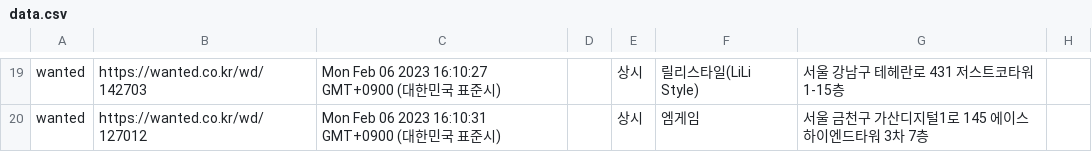
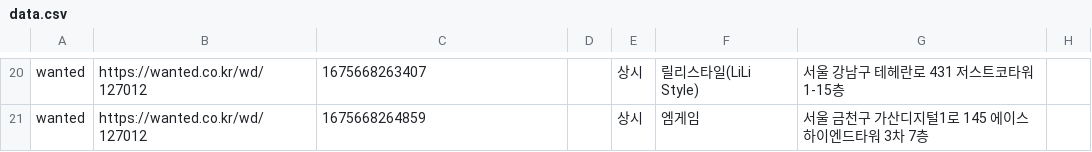
Before and after one commit to Have-Backbone-Disagree-and-Commit/crawler, a CSV file: express-crawler/data.csv, drawn as a sheet; only a part is shown, gaps mark what is left out; addresses are those after the commit; the diff covers the shown part only; the diff names each change by its address in the sheet, - before the commit and + after, or states it on an @@ line.

```diff
--- a/express-crawler/data.csv
+++ b/express-crawler/data.csv
-B20: https://wanted.co.kr/wd/142703
+B20: https://wanted.co.kr/wd/127012
-C20: Mon Feb 06 2023 16:10:27 GMT+0900 (대한민국 표준시)
+C20: 1675668263407
-C21: Mon Feb 06 2023 16:10:31 GMT+0900 (대한민국 표준시)
+C21: 1675668264859
```
Also changed, not shown: 2 added rows, 1 removed row and 54 edited cells elsewhere in this file, 3 other files.
